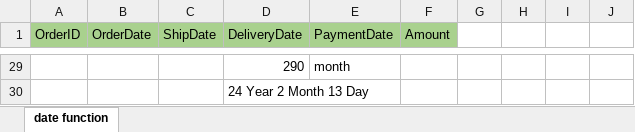
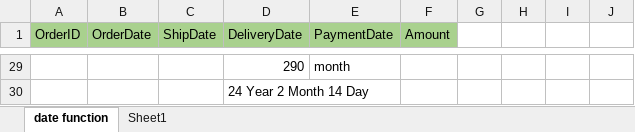
Before and after one commit to bhanu20-11/New-Project-, an Excel workbook: DATE FUNCTION.xlsx, sheet date function, drawn as a sheet; only a part is shown, gaps mark what is left out; values as stored, in another font and other column widths than the file's, no borders; the diff covers the shown part only; the diff names each change by its address in the sheet, - before the commit and + after, or states it on an @@ line.

```diff
--- a/DATE FUNCTION.xlsx (sheet date function)
+++ b/DATE FUNCTION.xlsx (sheet date function)
+sheet tab: Sheet1
-D30 (DeliveryDate): 24 Year 2 Month 13 Day
+D30 (DeliveryDate): 24 Year 2 Month 14 Day
```
Also changed, not shown: 26 edited cells, cell formats and merged cells elsewhere in this sheet, 1 other file.
